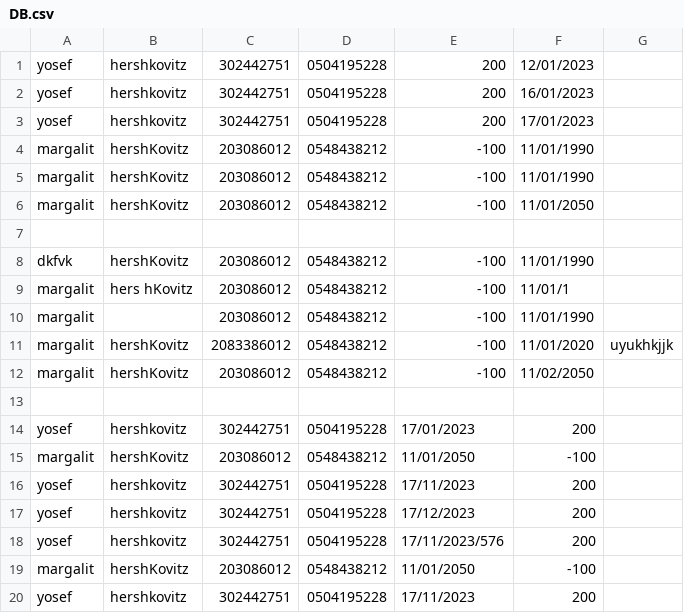
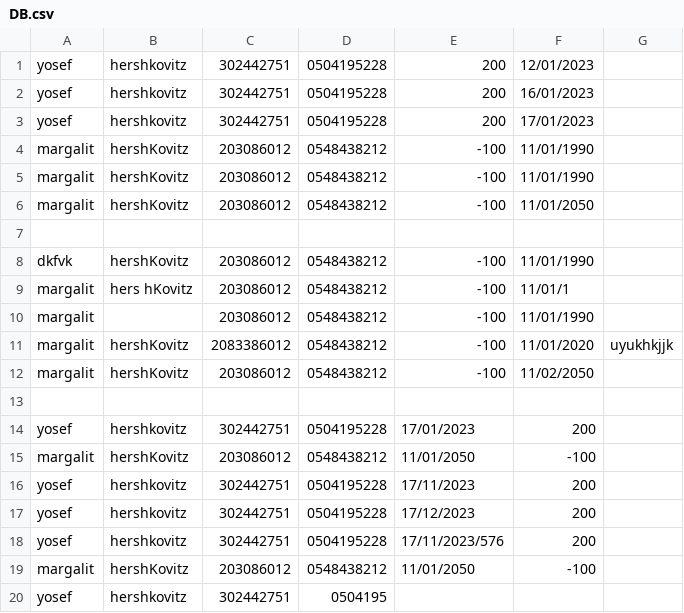
Before and after one commit to yo-hersh/jbh-project, a CSV file: DB.csv, drawn as a sheet.

```diff
--- a/DB.csv
+++ b/DB.csv
@@ -19,2 +19,2 @@ yosef,hershkovitz,302442751,0504195228,17/11/2023/576,200,
 margalit , hershKovitz, 203086012,0548438212, 11/01/2050, -100
-yosef,hershkovitz,302442751,0504195228,17/11/2023,200
+yosef,hershkovitz,302442751,0504195
```
Also changed, not shown: 5 other files.
